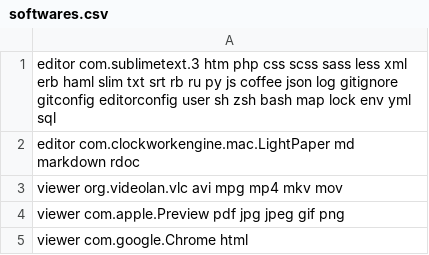
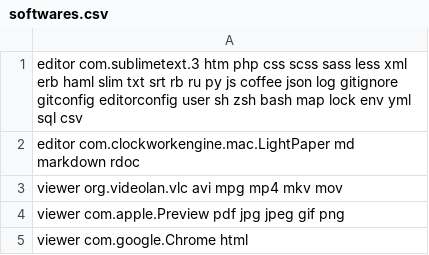
Before and after one commit to paliari/dotfiles, a CSV file: ftypes/softwares.csv, drawn as a sheet.

```diff
--- a/ftypes/softwares.csv
+++ b/ftypes/softwares.csv
@@ -1,2 +1,2 @@
-editor com.sublimetext.3                  htm php css scss sass less xml erb haml slim txt srt rb ru py js coffee json log gitignore gitconfig editorconfig user sh zsh bash map lock env yml sql
+editor com.sublimetext.3                  htm php css scss sass less xml erb haml slim txt srt rb ru py js coffee json log gitignore gitconfig editorconfig user sh zsh bash map lock env yml sql csv
 editor com.clockworkengine.mac.LightPaper md markdown rdoc
```
Also changed, not shown: 53 other files.
